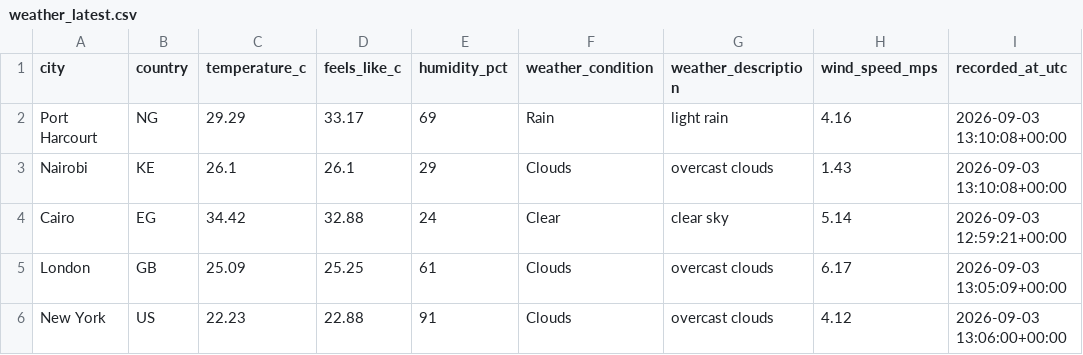
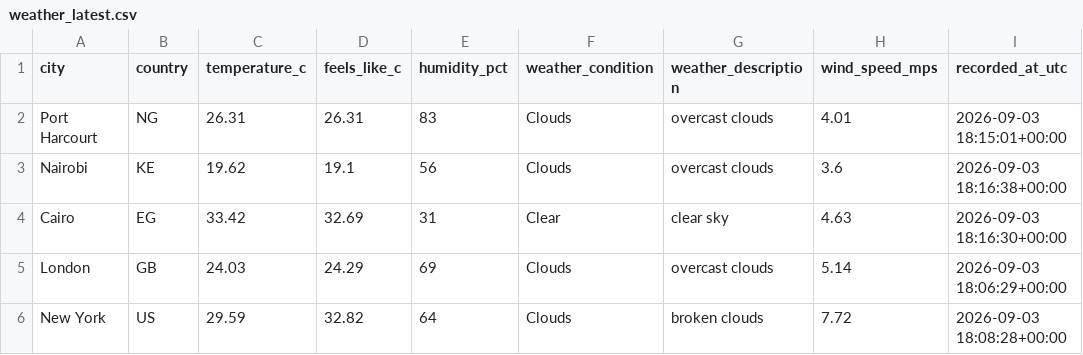
Before and after one commit to Kogbaraburabari/weather-etl-pipeline, a CSV file: data/weather_latest.csv, drawn as a sheet.

```diff
--- a/data/weather_latest.csv
+++ b/data/weather_latest.csv
@@ -1,6 +1,6 @@
 city,country,temperature_c,feels_like_c,humidity_pct,weather_condition,weather_description,wind_speed_mps,recorded_at_utc
-Port Harcourt,NG,29.29,33.17,69,Rain,light rain,4.16,2026-09-03 13:10:08+00:00
-Nairobi,KE,26.1,26.1,29,Clouds,overcast clouds,1.43,2026-09-03 13:10:08+00:00
-Cairo,EG,34.42,32.88,24,Clear,clear sky,5.14,2026-09-03 12:59:21+00:00
-London,GB,25.09,25.25,61,Clouds,overcast clouds,6.17,2026-09-03 13:05:09+00:00
-New York,US,22.23,22.88,91,Clouds,overcast clouds,4.12,2026-09-03 13:06:00+00:00
+Port Harcourt,NG,26.31,26.31,83,Clouds,overcast clouds,4.01,2026-09-03 18:15:01+00:00
+Nairobi,KE,19.62,19.1,56,Clouds,overcast clouds,3.6,2026-09-03 18:16:38+00:00
+Cairo,EG,33.42,32.69,31,Clear,clear sky,4.63,2026-09-03 18:16:30+00:00
+London,GB,24.03,24.29,69,Clouds,overcast clouds,5.14,2026-09-03 18:06:29+00:00
+New York,US,29.59,32.82,64,Clouds,broken clouds,7.72,2026-09-03 18:08:28+00:00
```
Also changed, not shown: 1 other file.
